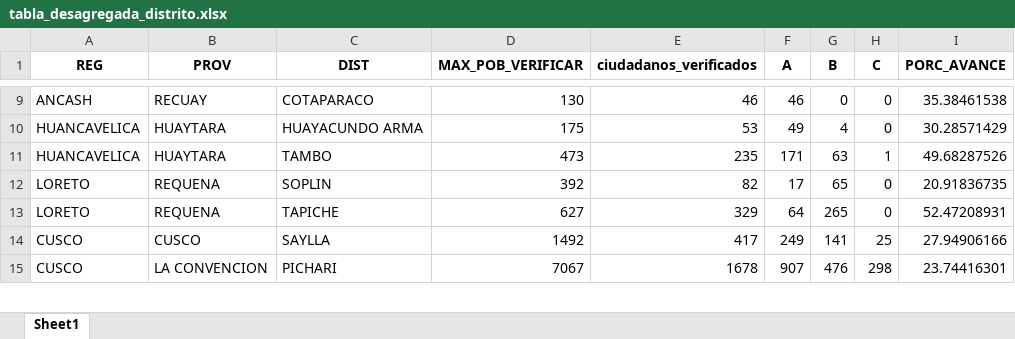
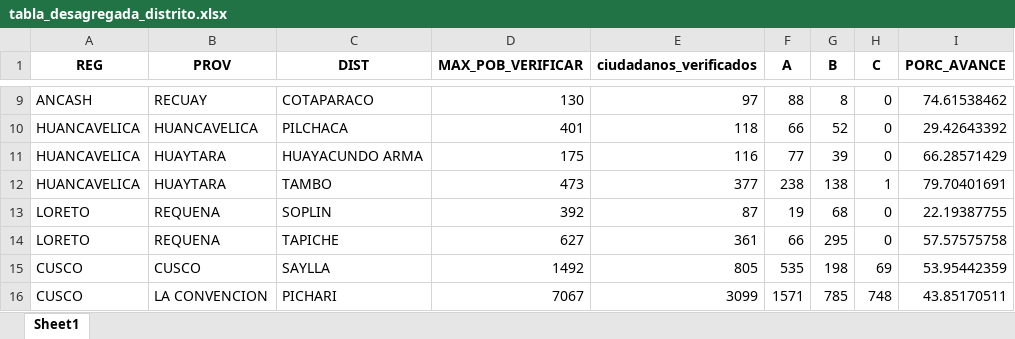
Before and after one commit to riegagabriel/VERIFICACION_DOMICILIARIA_RENIEC_2026, an Excel workbook: data/tabla_desagregada_distrito.xlsx, sheet Sheet1, drawn as a sheet; only a part is shown, gaps mark what is left out; values as stored, in another font and other column widths than the file's, no borders; addresses are those after the commit; the diff covers the shown part only; the diff names each change by its address in the sheet, - before the commit and + after, or states it on an @@ line.

```diff
--- a/data/tabla_desagregada_distrito.xlsx (sheet Sheet1)
+++ b/data/tabla_desagregada_distrito.xlsx (sheet Sheet1)
-E9 (ciudadanos_verificados): 46
+E9 (ciudadanos_verificados): 97
-F9 (A): 46
+F9 (A): 88
-G9 (B): 0
+G9 (B): 8
-I9 (PORC_AVANCE): 35.38461538
+I9 (PORC_AVANCE): 74.61538462
+row 10: HUANCAVELICA | HUANCAVELICA | PILCHACA | 401 | 118 | 66 | 52 | 0 | 29.42643392
-E11 (ciudadanos_verificados): 53
+E11 (ciudadanos_verificados): 116
-F11 (A): 49
+F11 (A): 77
-G11 (B): 4
+G11 (B): 39
-I11 (PORC_AVANCE): 30.28571429
+I11 (PORC_AVANCE): 66.28571429
-E12 (ciudadanos_verificados): 235
+E12 (ciudadanos_verificados): 377
-F12 (A): 171
+F12 (A): 238
-G12 (B): 63
+G12 (B): 138
-I12 (PORC_AVANCE): 49.68287526
+I12 (PORC_AVANCE): 79.70401691
-E13 (ciudadanos_verificados): 82
+E13 (ciudadanos_verificados): 87
-F13 (A): 17
+F13 (A): 19
-G13 (B): 65
+G13 (B): 68
-I13 (PORC_AVANCE): 20.91836735
+I13 (PORC_AVANCE): 22.19387755
-E14 (ciudadanos_verificados): 329
+E14 (ciudadanos_verificados): 361
-F14 (A): 64
+F14 (A): 66
-G14 (B): 265
+G14 (B): 295
-I14 (PORC_AVANCE): 52.47208931
+I14 (PORC_AVANCE): 57.57575758
-E15 (ciudadanos_verificados): 417
+E15 (ciudadanos_verificados): 805
-F15 (A): 249
+F15 (A): 535
-G15 (B): 141
+G15 (B): 198
-H15 (C): 25
+H15 (C): 69
-I15 (PORC_AVANCE): 27.94906166
+I15 (PORC_AVANCE): 53.95442359
-E16 (ciudadanos_verificados): 1678
+E16 (ciudadanos_verificados): 3099
-F16 (A): 907
+F16 (A): 1571
-G16 (B): 476
+G16 (B): 785
-H16 (C): 298
+H16 (C): 748
-I16 (PORC_AVANCE): 23.74416301
+I16 (PORC_AVANCE): 43.85170511
```
Also changed, not shown: 181 edited cells elsewhere in this sheet, data/box_situaciones.xlsx, data/value_box.xlsx, 1 other file.
